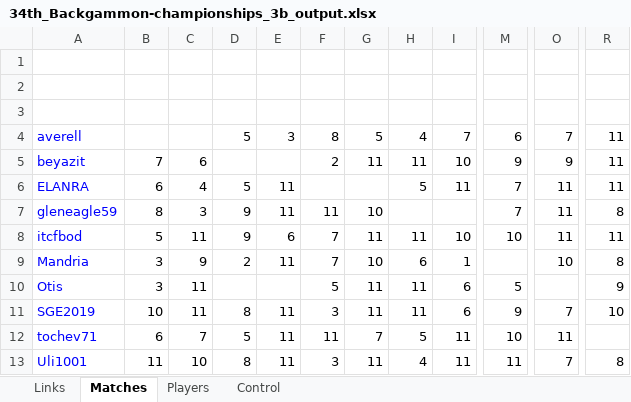
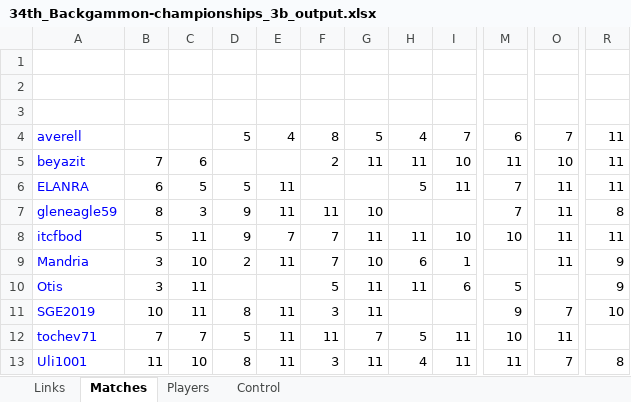
Before and after one commit to andreas0305B/BG_Dashboard, an Excel workbook: 34th_Backgammon-championships_3b_output.xlsx, sheet Matches, drawn as a sheet; only a part is shown, gaps mark what is left out; values as stored, in another font and other column widths than the file's, no borders; the diff names each change by its address in the sheet, - before the commit and + after, or states it on an @@ line.

```diff
--- a/34th_Backgammon-championships_3b_output.xlsx (sheet Matches)
+++ b/34th_Backgammon-championships_3b_output.xlsx (sheet Matches)
-E4: 3
+E4: 4
-M5: 9
+M5: 11
-O5: 9
+O5: 10
-C6: 4
+C6: 5
-E8: 6
+E8: 7
-C9: 9
+C9: 10
-O9: 10
+O9: 11
-R9: 8
+R9: 9
-H11: 11
+H11: (empty)
-I11: 6
+I11: (empty)
-B12: 6
+B12: 7
```
Also changed, not shown: sheet Links, 34th_Backgammon-championships_1a_output.xlsx, 34th_Backgammon-championships_3a_output.xlsx, 11 other files.
